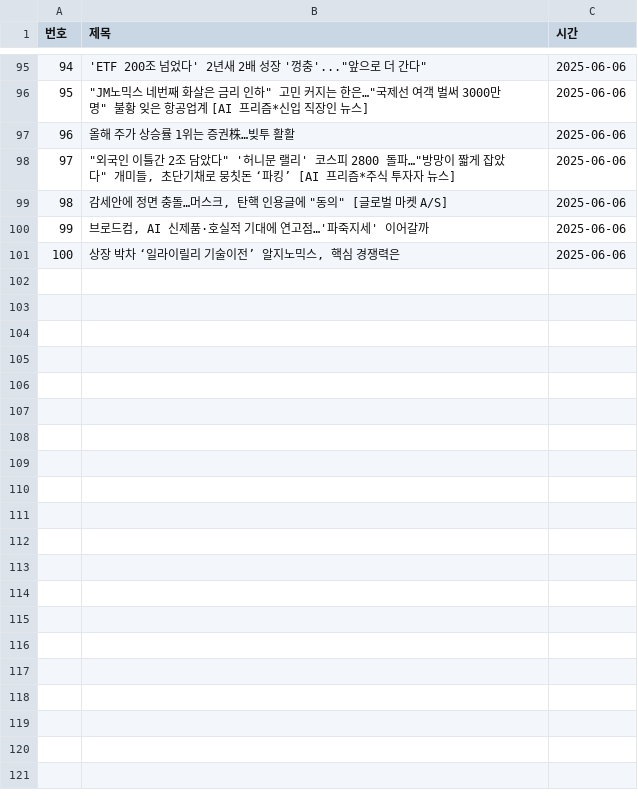
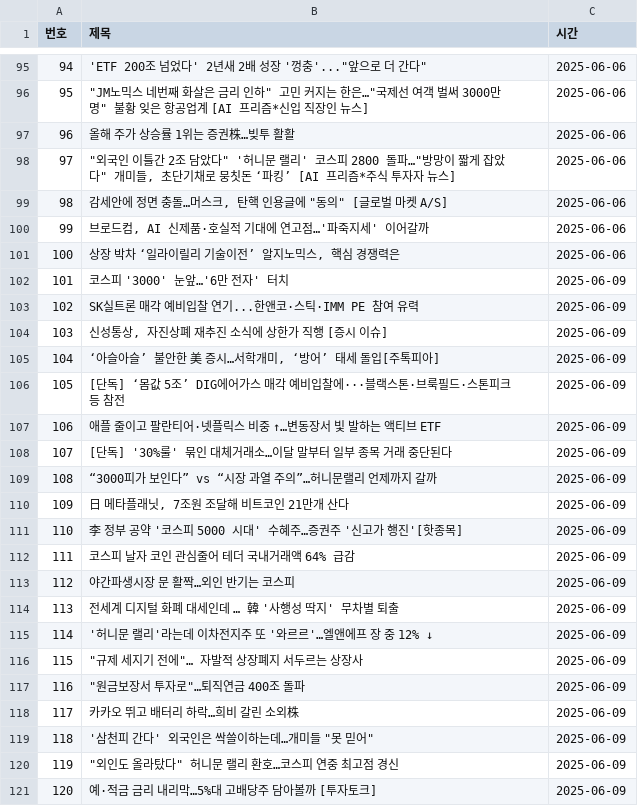
Before and after one commit to YMDarkness/Web_Crawling, a CSV file: naver_pay/naver_pay_graph_score.csv, drawn as a sheet; only a part is shown, gaps mark what is left out; the diff names each change by its address in the sheet, - before the commit and + after, or states it on an @@ line.

Commit message:
증시 뉴스 크로링

```diff
--- a/naver_pay/naver_pay_graph_score.csv
+++ b/naver_pay/naver_pay_graph_score.csv
+row 102: 101 | 코스피 '3000' 눈앞…'6만 전자' 터치 | 2025-06-09
+row 103: 102 | SK실트론 매각 예비입찰 연기...한앤코·스틱·IMM PE 참여 유력 | 2025-06-09
+row 104: 103 | 신성통상, 자진상폐 재추진 소식에 상한가 직행 [증시 이슈] | 2025-06-09
+row 105: 104 | ‘아슬아슬’ 불안한 美 증시…서학개미, ‘방어’ 태세 돌입[주톡피아] | 2025-06-09
+row 106: 105 | [단독] ‘몸값 5조’ DIG에어가스 매각 예비입찰에···블랙스톤·브룩필드·스톤피크 등 참전 | 2025-06-09
+row 107: 106 | 애플 줄이고 팔란티어·넷플릭스 비중 ↑…변동장서 빛 발하는 액티브 ETF | 2025-06-09
+row 108: 107 | [단독] '30%룰' 묶인 대체거래소…이달 말부터 일부 종목 거래 중단된다 | 2025-06-09
+row 109: 108 | “3000피가 보인다” vs “시장 과열 주의”…허니문랠리 언제까지 갈까 | 2025-06-09
+row 110: 109 | 日 메타플래닛, 7조원 조달해 비트코인 21만개 산다 | 2025-06-09
+row 111: 110 | 李 정부 공약 '코스피 5000 시대' 수혜주…증권주 '신고가 행진'[핫종목] | 2025-06-09
+row 112: 111 | 코스피 날자 코인 관심줄어 테더 국내거래액 64% 급감 | 2025-06-09
+row 113: 112 | 야간파생시장 문 활짝…외인 반기는 코스피 | 2025-06-09
+row 114: 113 | 전세계 디지털 화폐 대세인데 … 韓 '사행성 딱지' 무차별 퇴출 | 2025-06-09
+row 115: 114 | '허니문 랠리'라는데 이차전지주 또 '와르르'…엘앤에프 장 중 12% ↓ | 2025-06-09
+row 116: 115 | "규제 세지기 전에"… 자발적 상장폐지 서두르는 상장사 | 2025-06-09
+row 117: 116 | "원금보장서 투자로"…퇴직연금 400조 돌파 | 2025-06-09
+row 118: 117 | 카카오 뛰고 배터리 하락…희비 갈린 소외株 | 2025-06-09
+row 119: 118 | '삼천피 간다' 외국인은 싹쓸이하는데…개미들 "못 믿어" | 2025-06-09
+row 120: 119 | "외인도 올라탔다" 허니문 랠리 환호…코스피 연중 최고점 경신 | 2025-06-09
+row 121: 120 | 예·적금 금리 내리막…5%대 고배당주 담아볼까 [투자토크] | 2025-06-09
```
